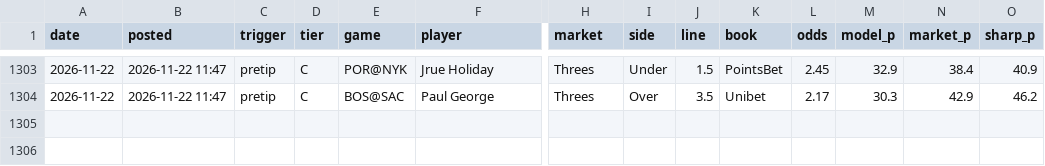
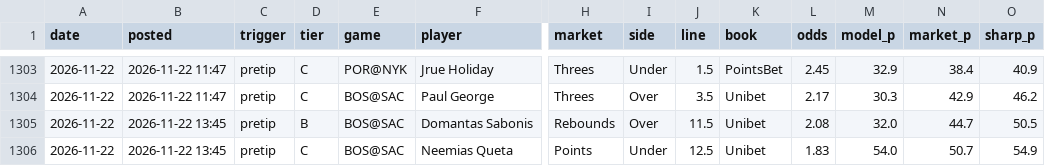
Before and after one commit to andrewkyriacou1993-lang/claudiopunt, a CSV file: research/bottomup/shadow_track.csv, drawn as a sheet; only a part is shown, gaps mark what is left out; rows hold the shown columns only; the diff names each change by its address in the sheet, - before the commit and + after, or states it on an @@ line.

```diff
--- a/research/bottomup/shadow_track.csv
+++ b/research/bottomup/shadow_track.csv
+row 1305: 2026-11-22 | 2026-11-22 13:45 | pretip | B | BOS@SAC | Domantas Sabonis | Rebounds | Over | 11.5 | Unibet | 2.08 | 32.0 | 44.7 | 50.5
+row 1306: 2026-11-22 | 2026-11-22 13:45 | pretip | C | BOS@SAC | Neemias Queta | Points | Under | 12.5 | Unibet | 1.83 | 54.0 | 50.7 | 54.9
```
Also changed, not shown: data/best.csv, data/chances.csv, 22 other files.
